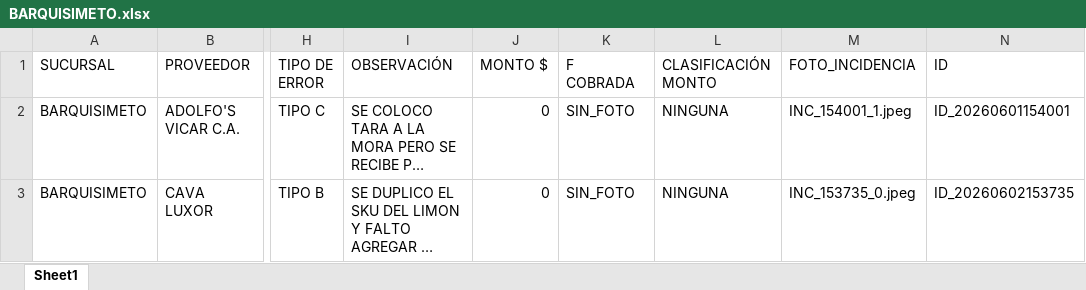
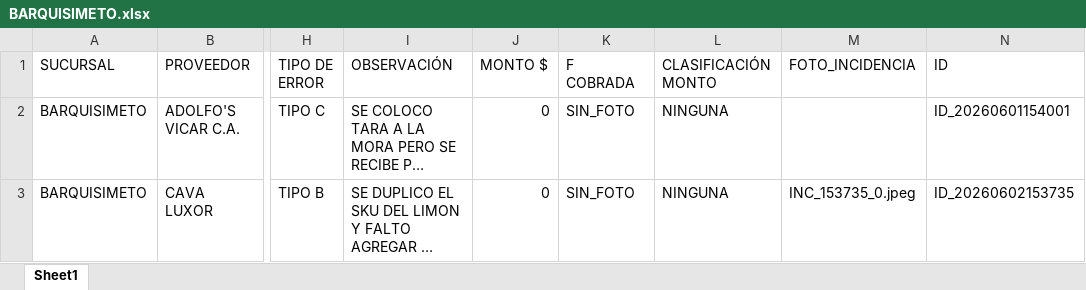
Before and after one commit to monitoreocmi/FISCALIZACION, an Excel workbook: cuadros/JUNIO/BARQUISIMETO.xlsx, sheet Sheet1, drawn as a sheet; only a part is shown, gaps mark what is left out; long unchanged cells end in …; values as stored, in another font and other column widths than the file's, no borders; the diff names each change by its address in the sheet, - before the commit and + after, or states it on an @@ line.

Commit message:
Auto-update: 2026-06-03 12:17:29

```diff
--- a/cuadros/JUNIO/BARQUISIMETO.xlsx (sheet Sheet1)
+++ b/cuadros/JUNIO/BARQUISIMETO.xlsx (sheet Sheet1)
-M2 (FOTO_INCIDENCIA): INC_154001_1.jpeg
+M2 (FOTO_INCIDENCIA): (empty)
```
